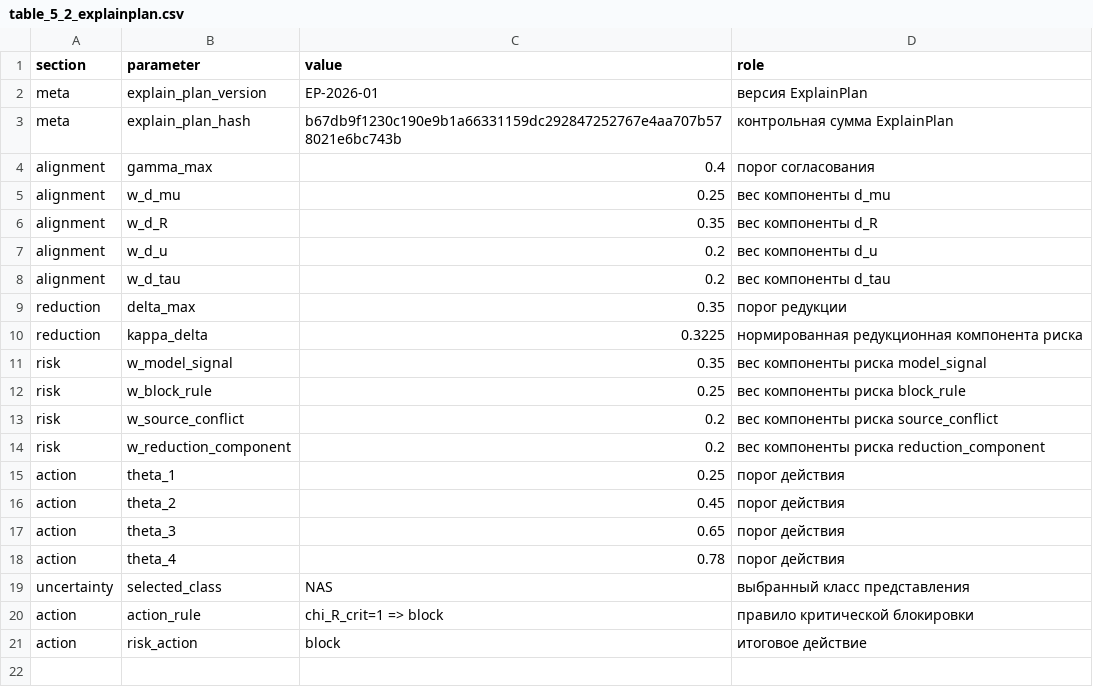
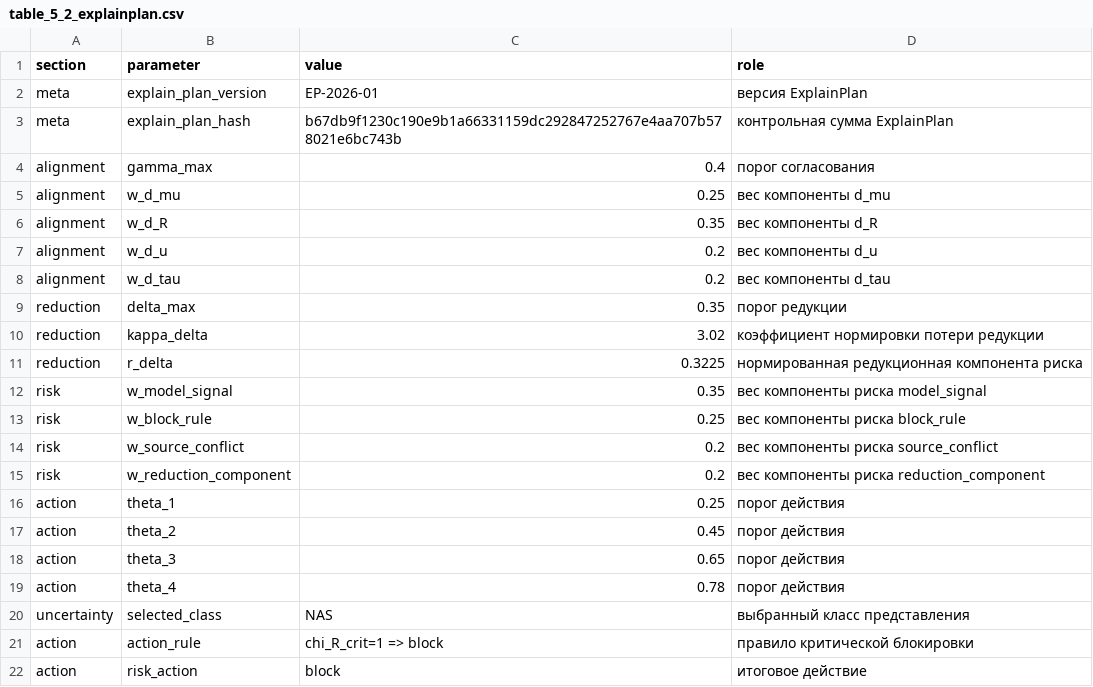
Before and after one commit to lebedeffson/fuzzy-xai-operator, a CSV file: reports/chapter5/studio_tables/table_5_2_explainplan.csv, drawn as a sheet.

```diff
--- a/reports/chapter5/studio_tables/table_5_2_explainplan.csv
+++ b/reports/chapter5/studio_tables/table_5_2_explainplan.csv
@@ -9,3 +9,4 @@ alignment,w_d_tau,0.2,вес компоненты d_tau
 reduction,delta_max,0.35,порог редукции
-reduction,kappa_delta,0.3225,нормированная редукционная компонента риска
+reduction,kappa_delta,3.02,коэффициент нормировки потери редукции
+reduction,r_delta,0.3225,нормированная редукционная компонента риска
 risk,w_model_signal,0.35,вес компоненты риска model_signal
```
Also changed, not shown: 15 other files.
